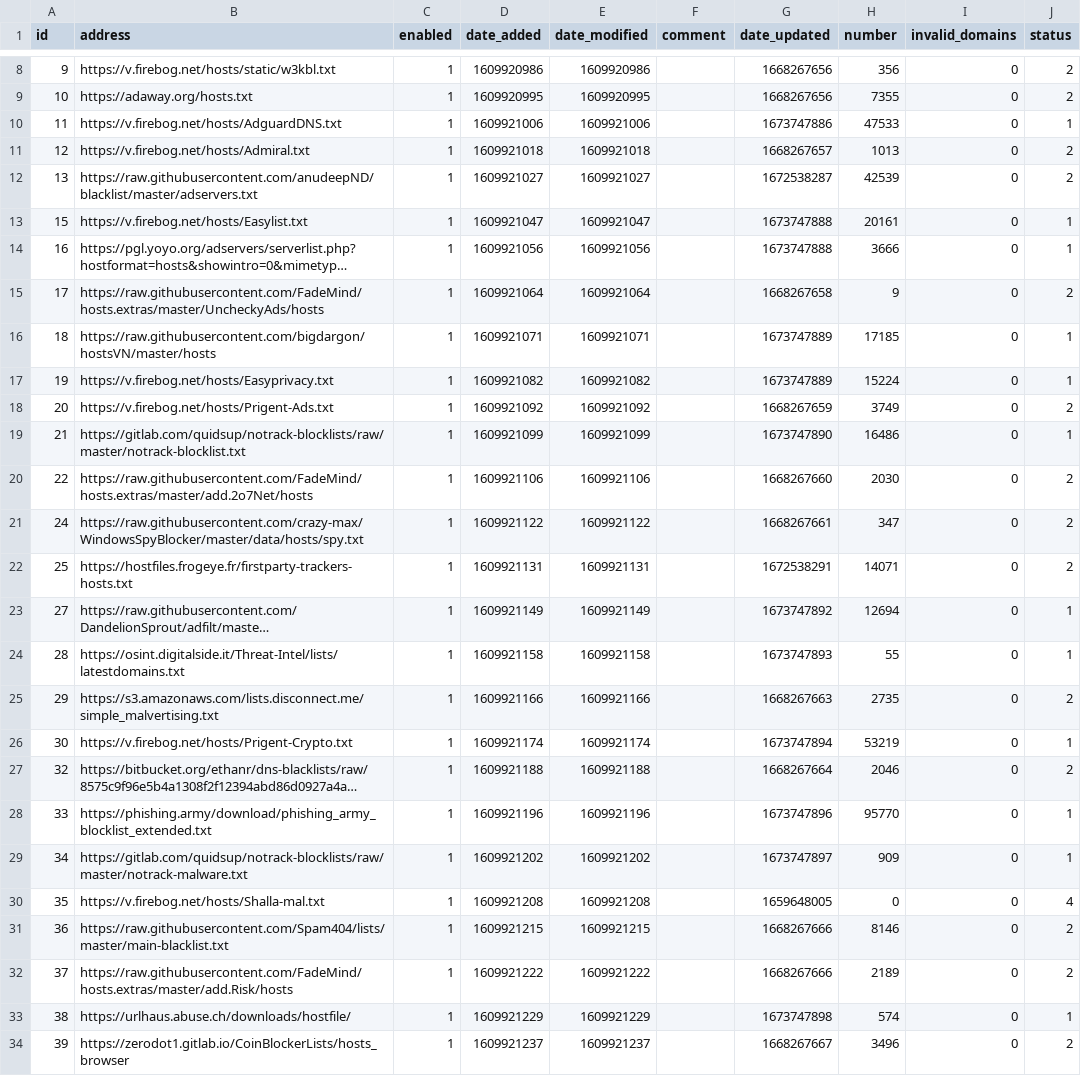
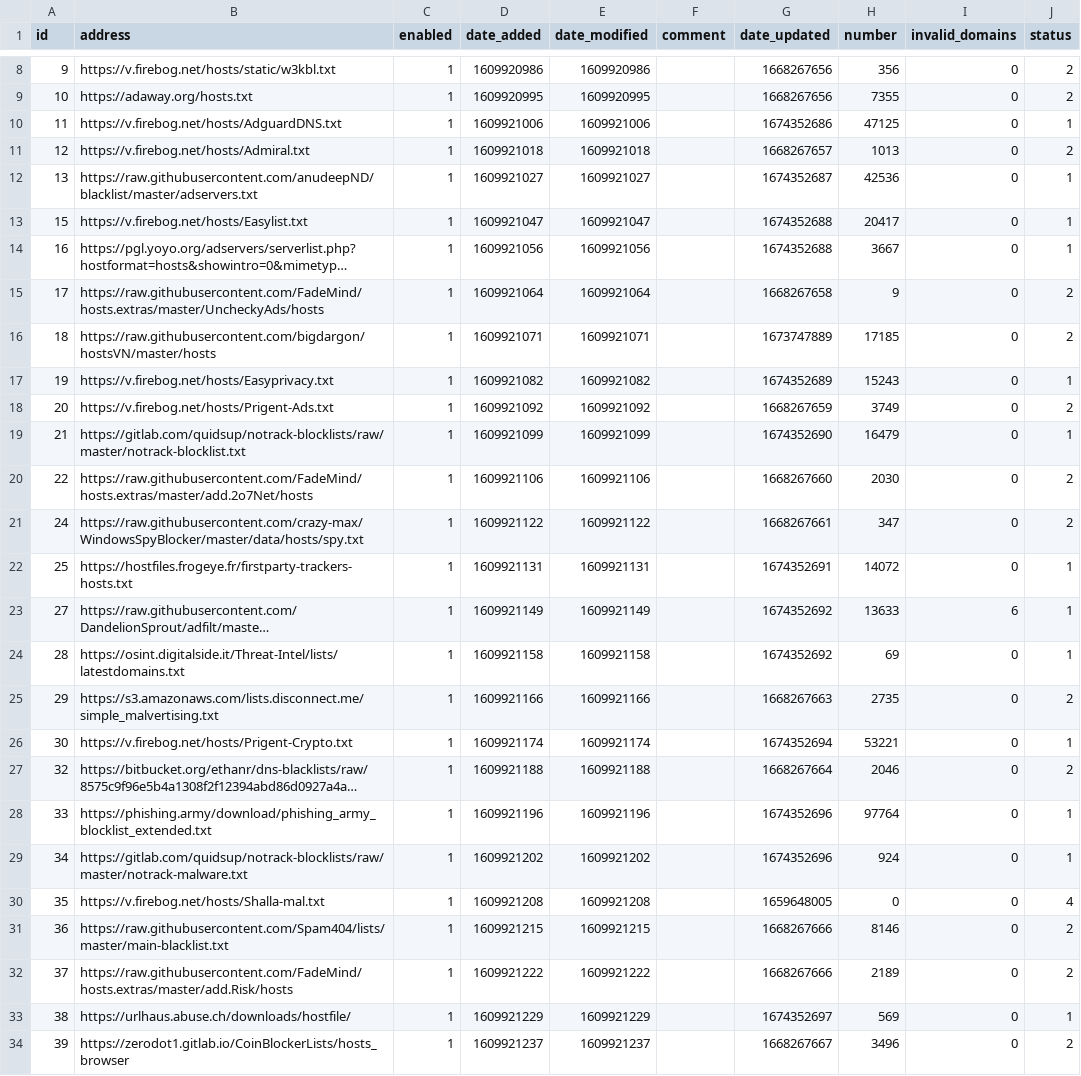
Before and after one commit to luciandf/my-pihole-lists, a CSV file: adlist.csv, drawn as a sheet; only a part is shown, gaps mark what is left out; long unchanged cells end in …; the diff covers the shown part only; the diff names each change by its address in the sheet, - before the commit and + after, or states it on an @@ line.

Commit message:
Updated January 23, 2023 12:00AM

```diff
--- a/adlist.csv
+++ b/adlist.csv
-G10 (date_updated): 1673747886
+G10 (date_updated): 1674352686
-H10 (number): 47533
+H10 (number): 47125
-G12 (date_updated): 1672538287
+G12 (date_updated): 1674352687
-H12 (number): 42539
+H12 (number): 42536
-J12 (status): 2
+J12 (status): 1
-G13:G14 (date_updated): 1673747888
+G13:G14 (date_updated): 1674352688
-H13 (number): 20161
+H13 (number): 20417
-H14 (number): 3666
+H14 (number): 3667
-J16 (status): 1
+J16 (status): 2
-G17 (date_updated): 1673747889
+G17 (date_updated): 1674352689
-H17 (number): 15224
+H17 (number): 15243
-G19 (date_updated): 1673747890
+G19 (date_updated): 1674352690
-H19 (number): 16486
+H19 (number): 16479
-G22 (date_updated): 1672538291
+G22 (date_updated): 1674352691
-H22 (number): 14071
+H22 (number): 14072
-J22 (status): 2
+J22 (status): 1
-G23 (date_updated): 1673747892
+G23 (date_updated): 1674352692
-H23 (number): 12694
+H23 (number): 13633
-I23 (invalid_domains): 0
+I23 (invalid_domains): 6
-G24 (date_updated): 1673747893
+G24 (date_updated): 1674352692
-H24 (number): 55
+H24 (number): 69
-G26 (date_updated): 1673747894
+G26 (date_updated): 1674352694
-H26 (number): 53219
+H26 (number): 53221
-G28 (date_updated): 1673747896
+G28 (date_updated): 1674352696
-H28 (number): 95770
+H28 (number): 97764
-G29 (date_updated): 1673747897
+G29 (date_updated): 1674352696
-H29 (number): 909
+H29 (number): 924
-G33 (date_updated): 1673747898
+G33 (date_updated): 1674352697
-H33 (number): 574
+H33 (number): 569
```
Also changed, not shown: 2 edited cells elsewhere in this file.
